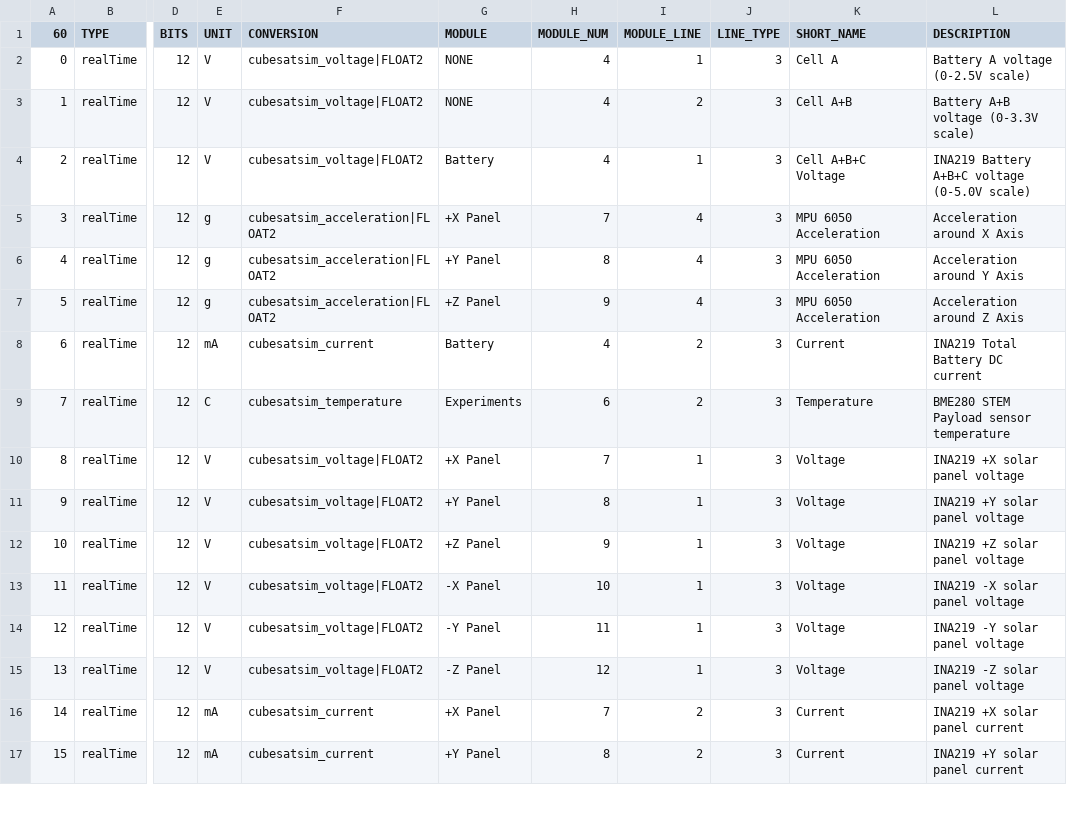
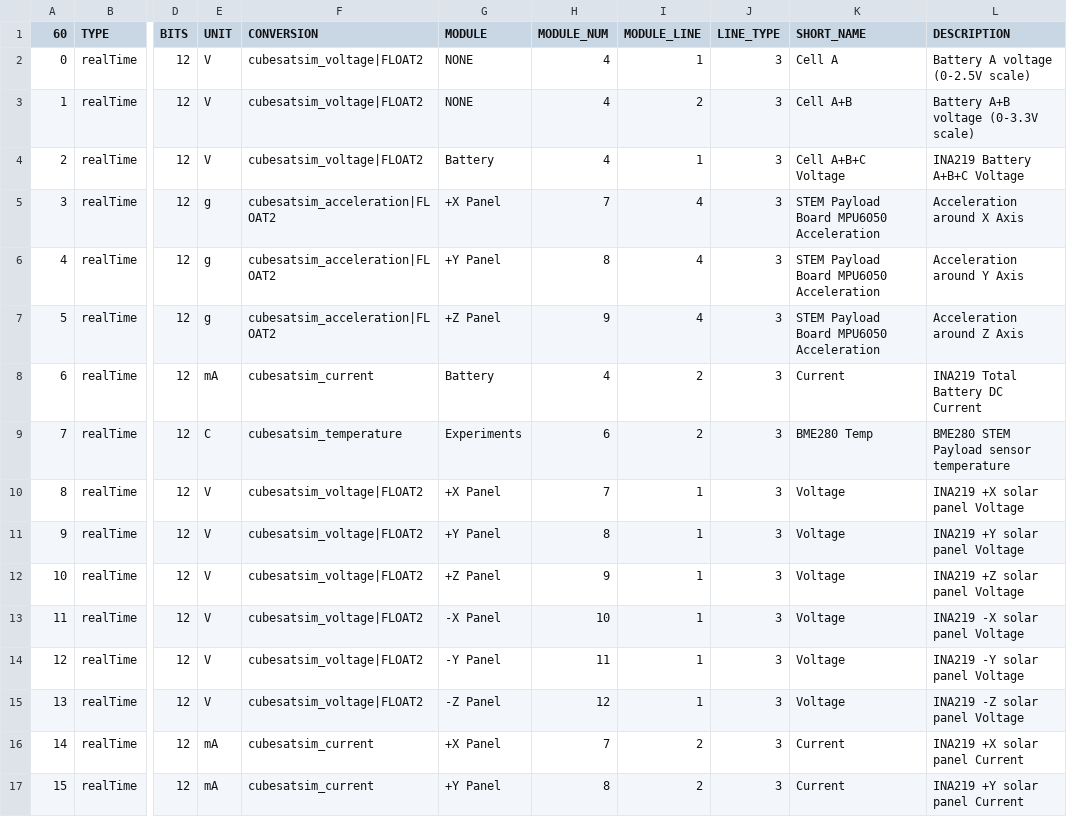
Before and after one commit to alanbjohnston/CubeSatSim, a CSV file: spacecraft/FoxTelem_11a/CubeSatSim_PSK_rttelemetry.csv, drawn as a sheet; only a part is shown, gaps mark what is left out; the diff covers the shown part only; the diff names each change by its address in the sheet, - before the commit and + after, or states it on an @@ line.

Commit message:
added INA219, MPU6050, and BME280 labels

```diff
--- a/spacecraft/FoxTelem_11a/CubeSatSim_PSK_rttelemetry.csv
+++ b/spacecraft/FoxTelem_11a/CubeSatSim_PSK_rttelemetry.csv
-L4 (DESCRIPTION): INA219 Battery A+B+C voltage (0-5.0V scale)
+L4 (DESCRIPTION): INA219 Battery A+B+C Voltage
-K5:K7 (SHORT_NAME): MPU 6050 Acceleration
+K5:K7 (SHORT_NAME): STEM Payload Board MPU6050 Acceleration
-L8 (DESCRIPTION): INA219 Total Battery DC current
+L8 (DESCRIPTION): INA219 Total Battery DC Current
-K9 (SHORT_NAME): Temperature
+K9 (SHORT_NAME): BME280 Temp
-L10 (DESCRIPTION): INA219 +X solar panel voltage
+L10 (DESCRIPTION): INA219 +X solar panel Voltage
-L11 (DESCRIPTION): INA219 +Y solar panel voltage
+L11 (DESCRIPTION): INA219 +Y solar panel Voltage
-L12 (DESCRIPTION): INA219 +Z solar panel voltage
+L12 (DESCRIPTION): INA219 +Z solar panel Voltage
-L13 (DESCRIPTION): INA219 -X solar panel voltage
+L13 (DESCRIPTION): INA219 -X solar panel Voltage
-L14 (DESCRIPTION): INA219 -Y solar panel voltage
+L14 (DESCRIPTION): INA219 -Y solar panel Voltage
-L15 (DESCRIPTION): INA219 -Z solar panel voltage
+L15 (DESCRIPTION): INA219 -Z solar panel Voltage
-L16 (DESCRIPTION): INA219 +X solar panel current
+L16 (DESCRIPTION): INA219 +X solar panel Current
-L17 (DESCRIPTION): INA219 +Y solar panel current
+L17 (DESCRIPTION): INA219 +Y solar panel Current
```
Also changed, not shown: 16 edited cells elsewhere in this file.
